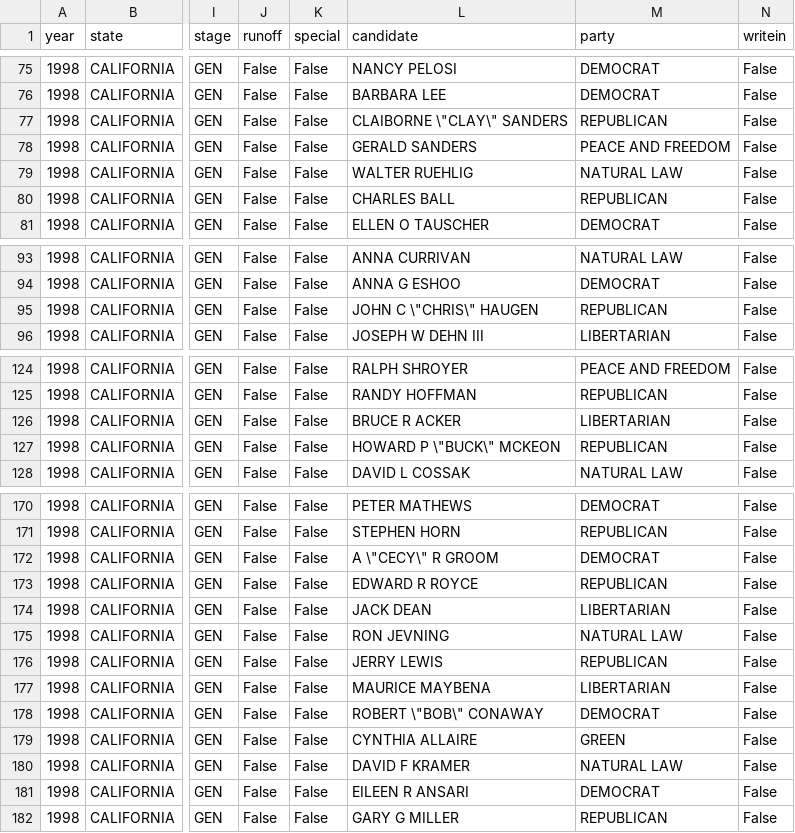
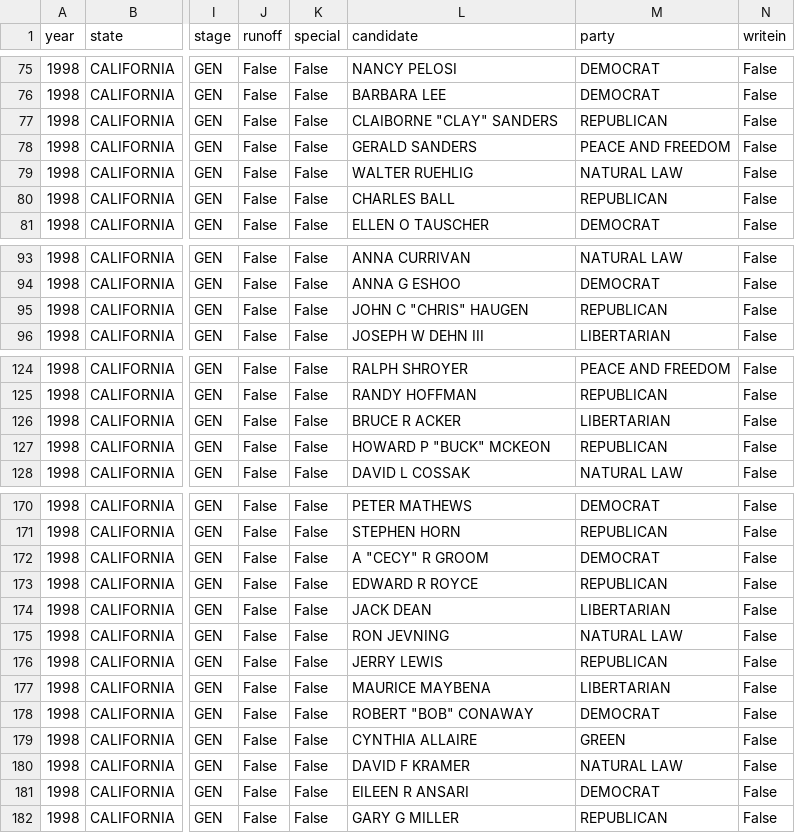
Before and after one commit to pxyi0126/ce_replit, a CSV file: data/intermediate/98fund.csv, drawn as a sheet; only a part is shown, gaps mark what is left out; the diff covers the shown part only; the diff names each change by its address in the sheet, - before the commit and + after, or states it on an @@ line.

```diff
--- a/data/intermediate/98fund.csv
+++ b/data/intermediate/98fund.csv
-L77 (candidate): CLAIBORNE \"CLAY\" SANDERS
+L77 (candidate): CLAIBORNE "CLAY" SANDERS
-L95 (candidate): JOHN C \"CHRIS\" HAUGEN
+L95 (candidate): JOHN C "CHRIS" HAUGEN
-L127 (candidate): HOWARD P \"BUCK\" MCKEON
+L127 (candidate): HOWARD P "BUCK" MCKEON
-L172 (candidate): A \"CECY\" R GROOM
+L172 (candidate): A "CECY" R GROOM
-L178 (candidate): ROBERT \"BOB\" CONAWAY
+L178 (candidate): ROBERT "BOB" CONAWAY
```
Also changed, not shown: 34 edited cells elsewhere in this file, data/intermediate/00fund.csv, 6 other files.
